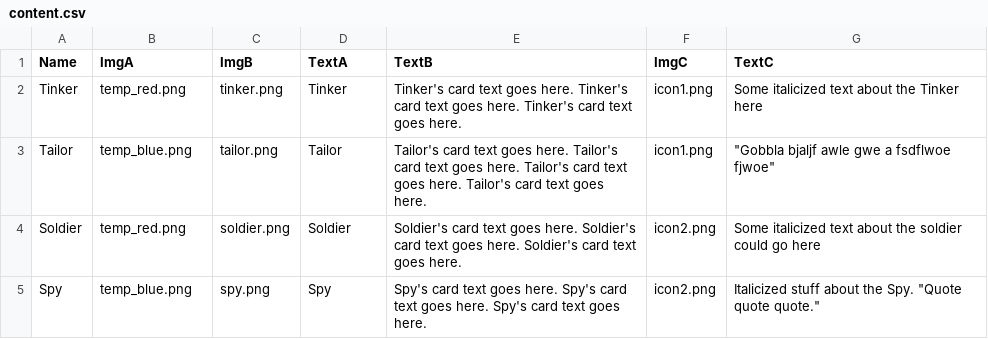
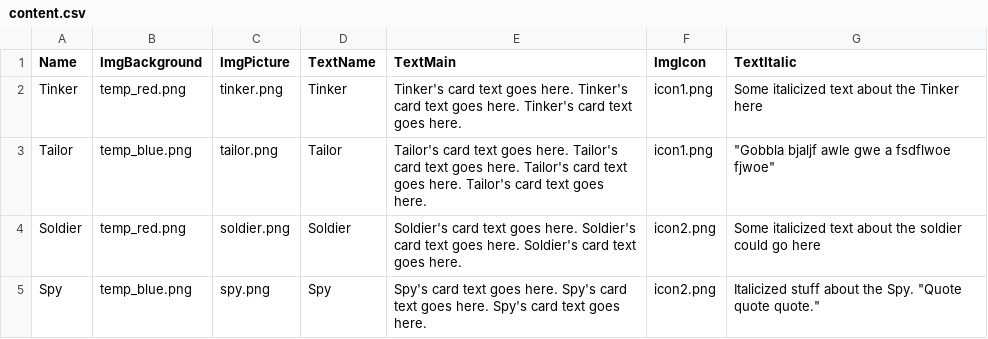
Before and after one commit to andrewalbers/CardCreator, a CSV file: data/content.csv, drawn as a sheet.

Commit message:
added example pics, put more descriptive Text, Img names in csv files

```diff
--- a/data/content.csv
+++ b/data/content.csv
@@ -1,2 +1,2 @@
-Name,ImgA,ImgB,TextA,TextB,ImgC,TextC
+Name,ImgBackground,ImgPicture,TextName,TextMain,ImgIcon,TextItalic
 Tinker,temp_red.png,tinker.png,Tinker,Tinker's card text goes here. Tinker's card text goes here. Tinker's card text goes here.,icon1.png,Some italicized text about the Tinker here
```
Also changed, not shown: data/template.csv, 2 other files.
